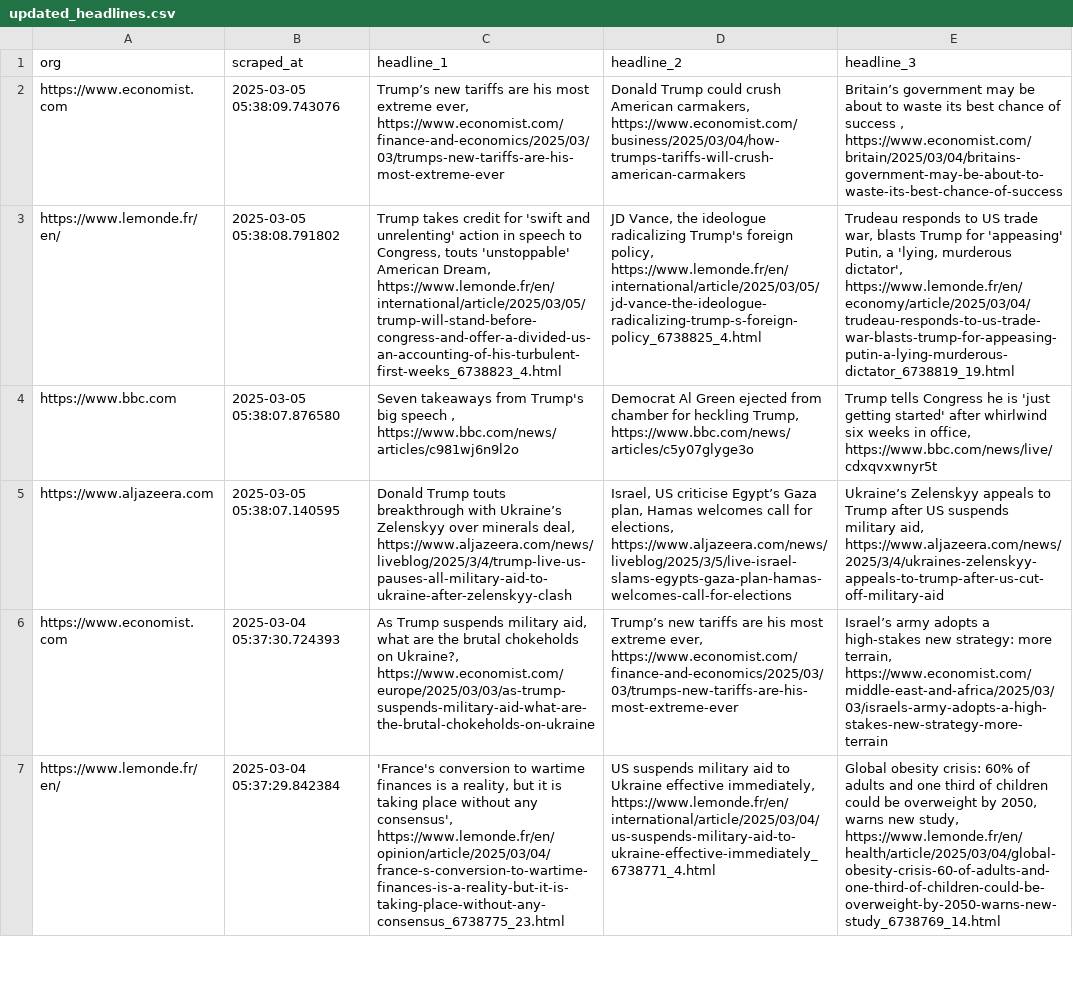
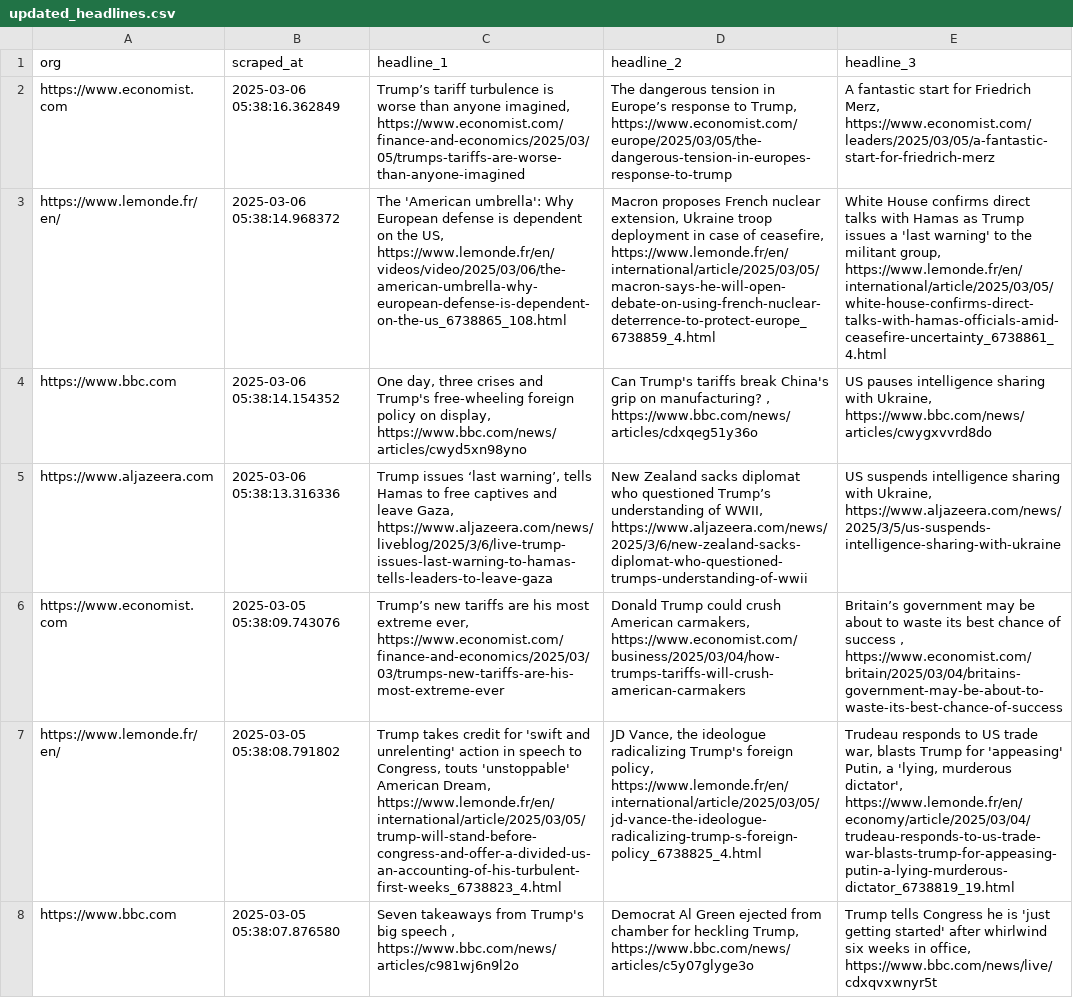
Before and after one commit to raphaelletseng/news_autoscraper, a CSV file: updated_headlines.csv, drawn as a sheet; only a part is shown; the shorter side is filled out with more unchanged rows; the diff names each change by its address in the sheet, - before the commit and + after, or states it on an @@ line.

```diff
--- a/updated_headlines.csv
+++ b/updated_headlines.csv
+row 2: https://www.economist.com | 2025-03-06 05:38:16.362849 | Trump’s tariff turbulence is worse than anyone imagined, https://www.economist.com/finance-and-economics/2025/03/05/trumps-tariffs-are-worse-than-anyone-imagined | The dangerous tension in Europe’s response to Trump, https://www.economist.com/europe/2025/03/05/the-dangerous-tension-in-europes-response-to-trump | A fantastic start for Friedrich Merz, https://www.economist.com/leaders/2025/03/05/a-fantastic-start-for-friedrich-merz
+row 3: https://www.lemonde.fr/en/ | 2025-03-06 05:38:14.968372 | The 'American umbrella': Why European defense is dependent on the US, https://www.lemonde.fr/en/videos/video/2025/03/06/the-american-umbrella-why-european-defense-is-dependent-on-the-us_6738865_108.html | Macron proposes French nuclear extension, Ukraine troop deployment in case of ceasefire, https://www.lemonde.fr/en/international/article/2025/03/05/macron-says-he-will-open-debate-on-using-french-nuclear-deterrence-to-protect-europe_6738859_4.html | White House confirms direct talks with Hamas as Trump issues a 'last warning' to the militant group, https://www.lemonde.fr/en/international/article/2025/03/05/white-house-confirms-direct-talks-with-hamas-officials-amid-ceasefire-uncertainty_6738861_4.html
+row 4: https://www.bbc.com | 2025-03-06 05:38:14.154352 | One day, three crises and Trump's free-wheeling foreign policy on display, https://www.bbc.com/news/articles/cwyd5xn98yno | Can Trump's tariffs break China's grip on manufacturing? , https://www.bbc.com/news/articles/cdxqeg51y36o | US pauses intelligence sharing with Ukraine, https://www.bbc.com/news/articles/cwygxvvrd8do
+row 5: https://www.aljazeera.com | 2025-03-06 05:38:13.316336 | Trump issues ‘last warning’, tells Hamas to free captives and leave Gaza, https://www.aljazeera.com/news/liveblog/2025/3/6/live-trump-issues-last-warning-to-hamas-tells-leaders-to-leave-gaza | New Zealand sacks diplomat who questioned Trump’s understanding of WWII, https://www.aljazeera.com/news/2025/3/6/new-zealand-sacks-diplomat-who-questioned-trumps-understanding-of-wwii | US suspends intelligence sharing with Ukraine, https://www.aljazeera.com/news/2025/3/5/us-suspends-intelligence-sharing-with-ukraine
```
